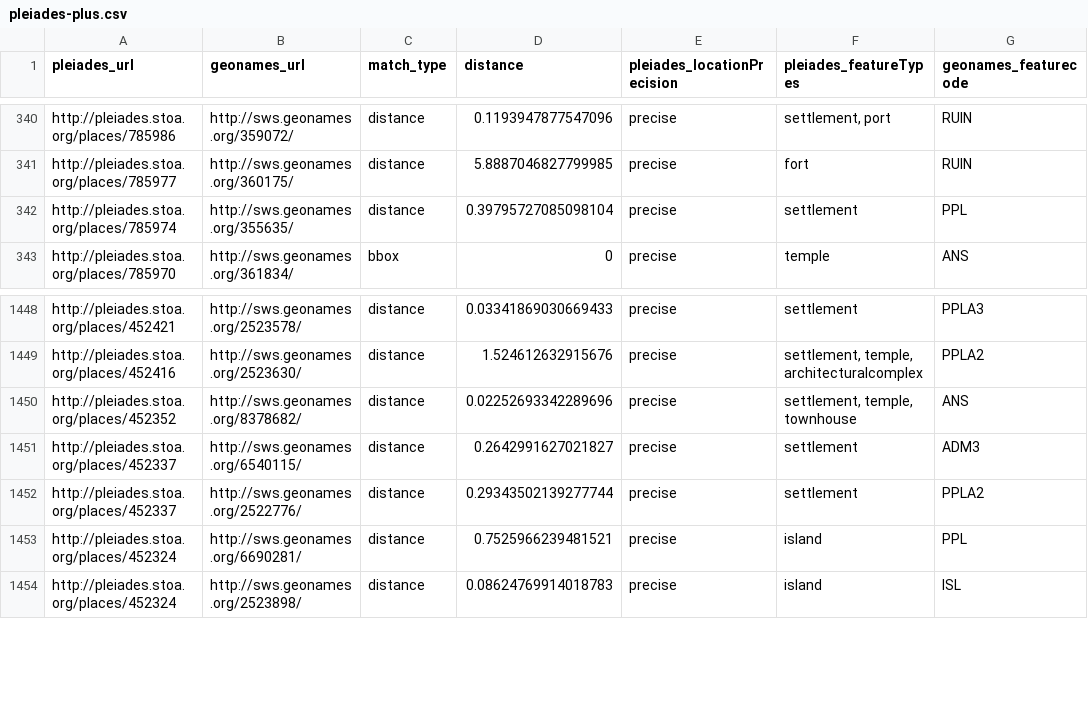
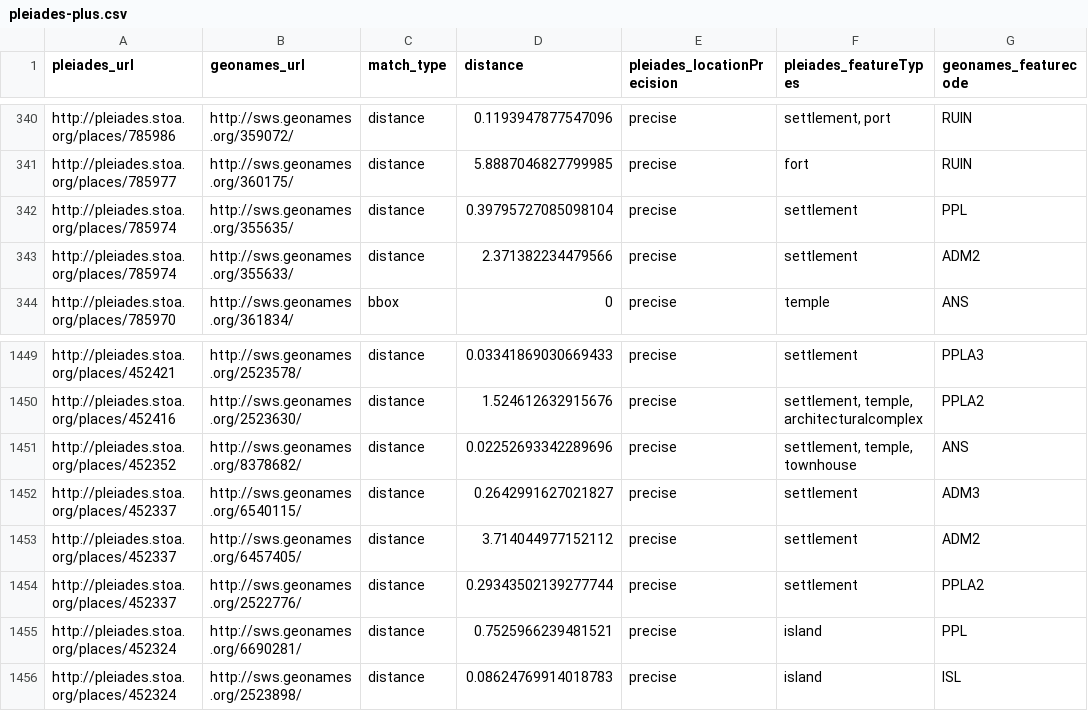
Before and after one commit to ryanfb/pleiades-plus, a CSV file: data/pleiades-plus.csv, drawn as a sheet; only a part is shown, gaps mark what is left out; the diff names each change by its address in the sheet, - before the commit and + after, or states it on an @@ line.

Commit message:
2014-07-24 pleiades-plus.csv update

```diff
--- a/data/pleiades-plus.csv
+++ b/data/pleiades-plus.csv
+row 343: http://pleiades.stoa.org/places/785974 | http://sws.geonames.org/355633/ | distance | 2.371382234479566 | precise | settlement | ADM2
+row 1453: http://pleiades.stoa.org/places/452337 | http://sws.geonames.org/6457405/ | distance | 3.714044977152112 | precise | settlement | ADM2
```
